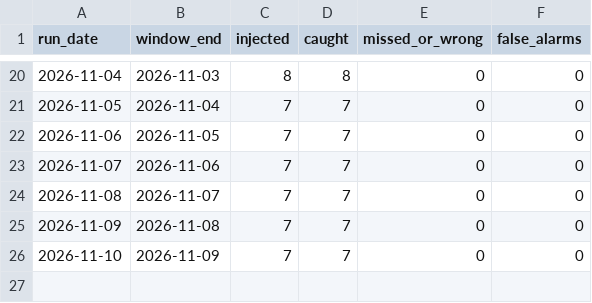
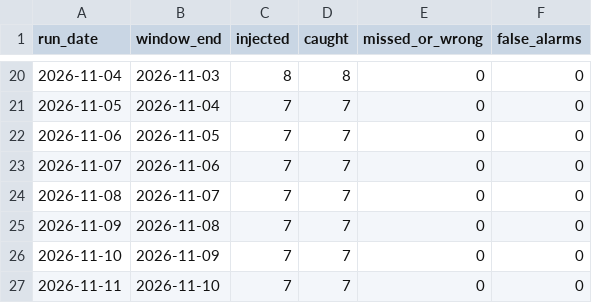
Before and after one commit to AshokReddy010/data-validation-framework, a CSV file: site/data/runs.csv, drawn as a sheet; only a part is shown, gaps mark what is left out.

```diff
--- a/site/data/runs.csv
+++ b/site/data/runs.csv
@@ -26 +26,2 @@ run_date,window_end,injected,caught,missed_or_wrong,false_alarms
 2026-11-10,2026-11-09,7,7,0,0
+2026-11-11,2026-11-10,7,7,0,0
```
Also changed, not shown: 1 other file.
